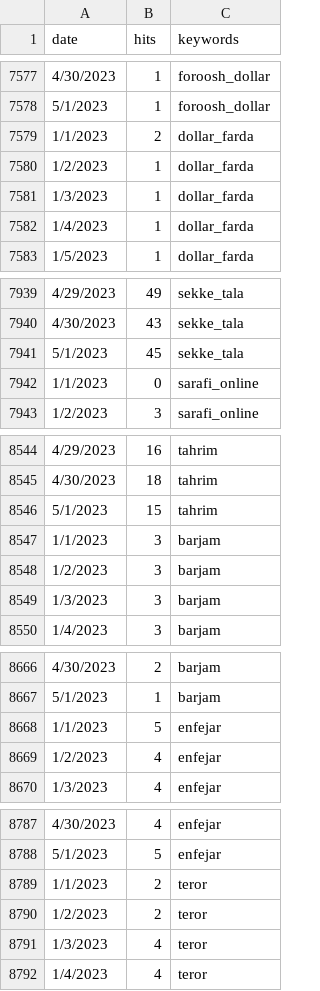
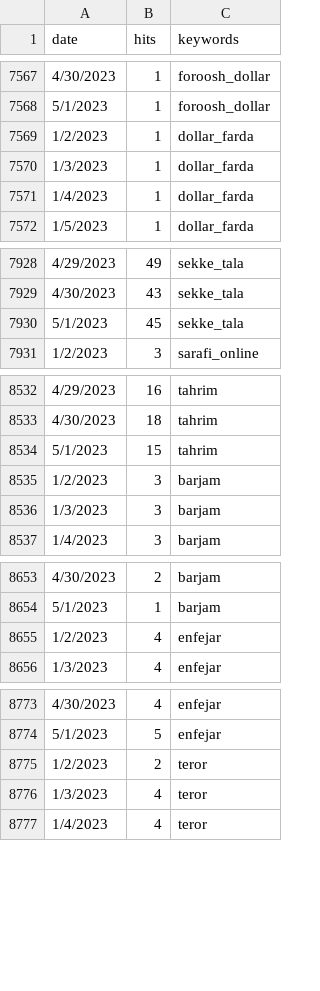
Before and after one commit to AZFARHAD24511/GT_datasets, a CSV file: data/exr_20220101-20250501.csv, drawn as a sheet; only a part is shown, gaps mark what is left out; the diff covers the shown part only; the diff names each change by its address in the sheet, - before the commit and + after, or states it on an @@ line.

```diff
--- a/data/exr_20220101-20250501.csv
+++ b/data/exr_20220101-20250501.csv
-row 7579: 1/1/2023 | 2 | dollar_farda
-row 7942: 1/1/2023 | 0 | sarafi_online
-row 8547: 1/1/2023 | 3 | barjam
-row 8668: 1/1/2023 | 5 | enfejar
-row 8789: 1/1/2023 | 2 | teror
```
Also changed, not shown: 36 removed rows elsewhere in this file.
